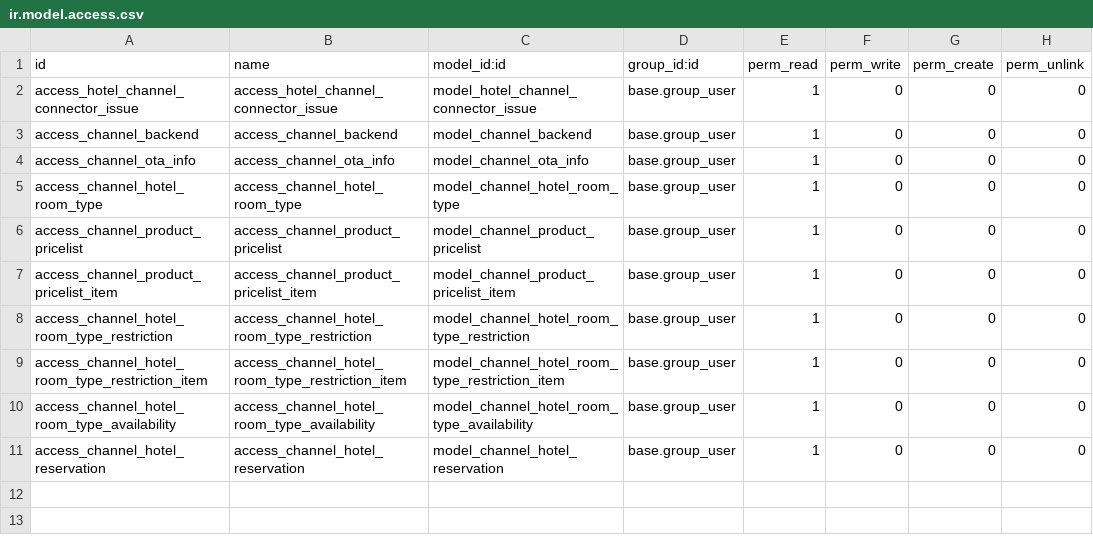
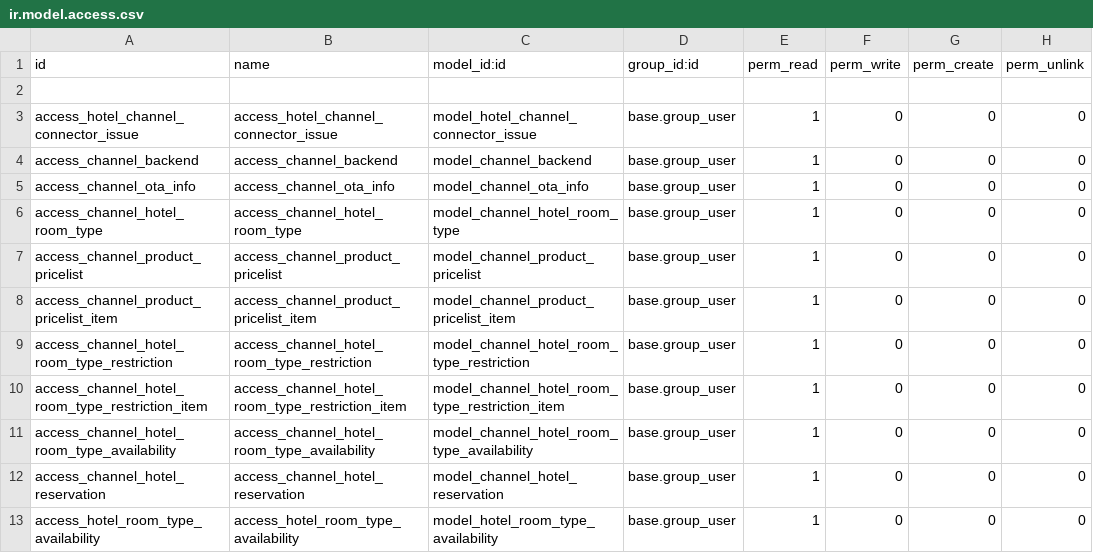
Before and after one commit to DeepWater1013/Hotel-Project-Module, a CSV file: hotel_channel_connector/security/ir.model.access.csv, drawn as a sheet.

Commit message:
[ADD] security rule

```diff
--- a/hotel_channel_connector/security/ir.model.access.csv
+++ b/hotel_channel_connector/security/ir.model.access.csv
@@ -1,2 +1,3 @@
 id,name,model_id:id,group_id:id,perm_read,perm_write,perm_create,perm_unlink
+
 access_hotel_channel_connector_issue,access_hotel_channel_connector_issue,model_hotel_channel_connector_issue,base.group_user,1,0,0,0
@@ -11 +12,2 @@ access_channel_hotel_room_type_availability,access_channel_hotel_room_type_avail
 access_channel_hotel_reservation,access_channel_hotel_reservation,model_channel_hotel_reservation,base.group_user,1,0,0,0
+access_hotel_room_type_availability,access_hotel_room_type_availability,model_hotel_room_type_availability,base.group_user,1,0,0,0
```
